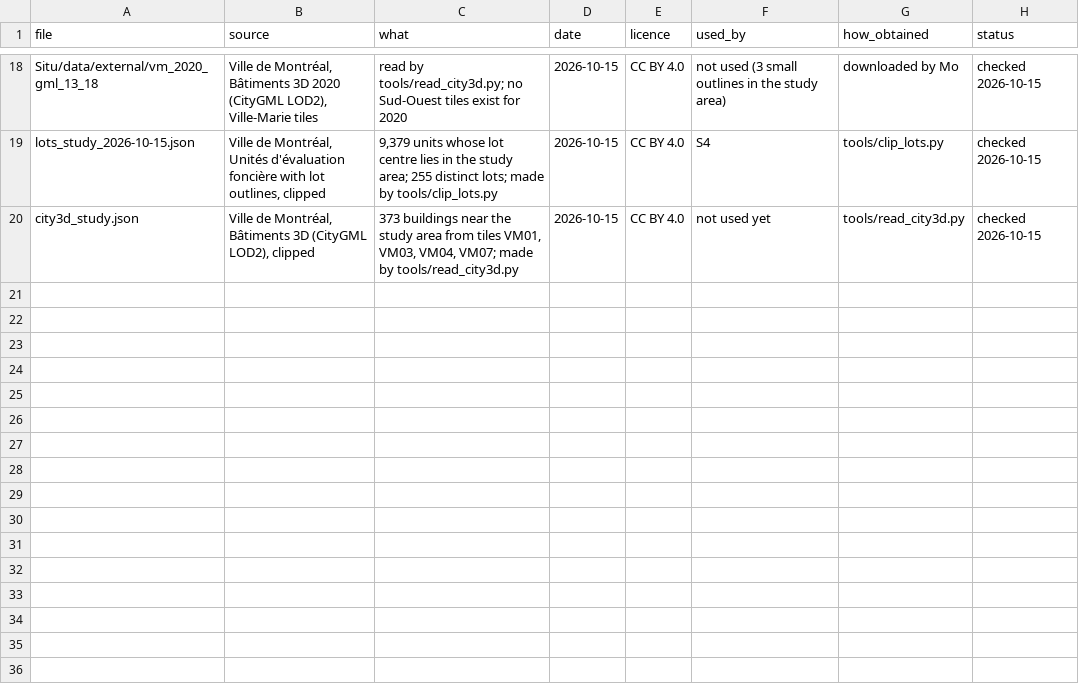
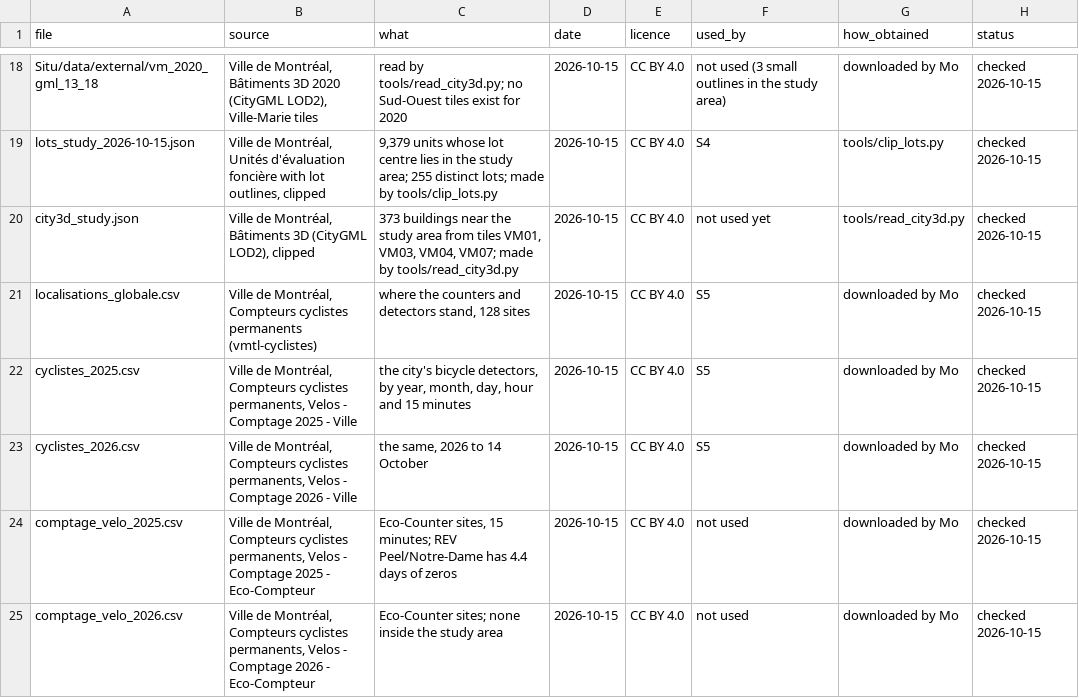
Before and after one commit to g3n3r6l-g3st6lt/Situ, a CSV file: data/external_sources.csv, drawn as a sheet; only a part is shown, gaps mark what is left out.

Commit message:
Built site for gh-pages

```diff
--- a/data/external_sources.csv
+++ b/data/external_sources.csv
@@ -20 +20,6 @@ lots_study_2026-10-15.json,"Ville de Montréal, Unités d'évaluation foncière
 city3d_study.json,"Ville de Montréal, Bâtiments 3D (CityGML LOD2), clipped","373 buildings near the study area from tiles VM01, VM03, VM04, VM07; made by tools/read_city3d.py",2026-10-15,CC BY 4.0,not used yet,tools/read_city3d.py,checked 2026-10-15
+localisations_globale.csv,"Ville de Montréal, Compteurs cyclistes permanents (vmtl-cyclistes)","where the counters and detectors stand, 128 sites",2026-10-15,CC BY 4.0,S5,downloaded by Mo,checked 2026-10-15
+cyclistes_2025.csv,"Ville de Montréal, Compteurs cyclistes permanents, Velos - Comptage 2025 - Ville","the city's bicycle detectors, by year, month, day, hour and 15 minutes",2026-10-15,CC BY 4.0,S5,downloaded by Mo,checked 2026-10-15
+cyclistes_2026.csv,"Ville de Montréal, Compteurs cyclistes permanents, Velos - Comptage 2026 - Ville","the same, 2026 to 14 October",2026-10-15,CC BY 4.0,S5,downloaded by Mo,checked 2026-10-15
+comptage_velo_2025.csv,"Ville de Montréal, Compteurs cyclistes permanents, Velos - Comptage 2025 - Eco-Compteur","Eco-Counter sites, 15 minutes; REV Peel/Notre-Dame has 4.4 days of zeros",2026-10-15,CC BY 4.0,not used,downloaded by Mo,checked 2026-10-15
+comptage_velo_2026.csv,"Ville de Montréal, Compteurs cyclistes permanents, Velos - Comptage 2026 - Eco-Compteur","Eco-Counter sites; none inside the study area",2026-10-15,CC BY 4.0,not used,downloaded by Mo,checked 2026-10-15
```
Also changed, not shown: 46 other files.
